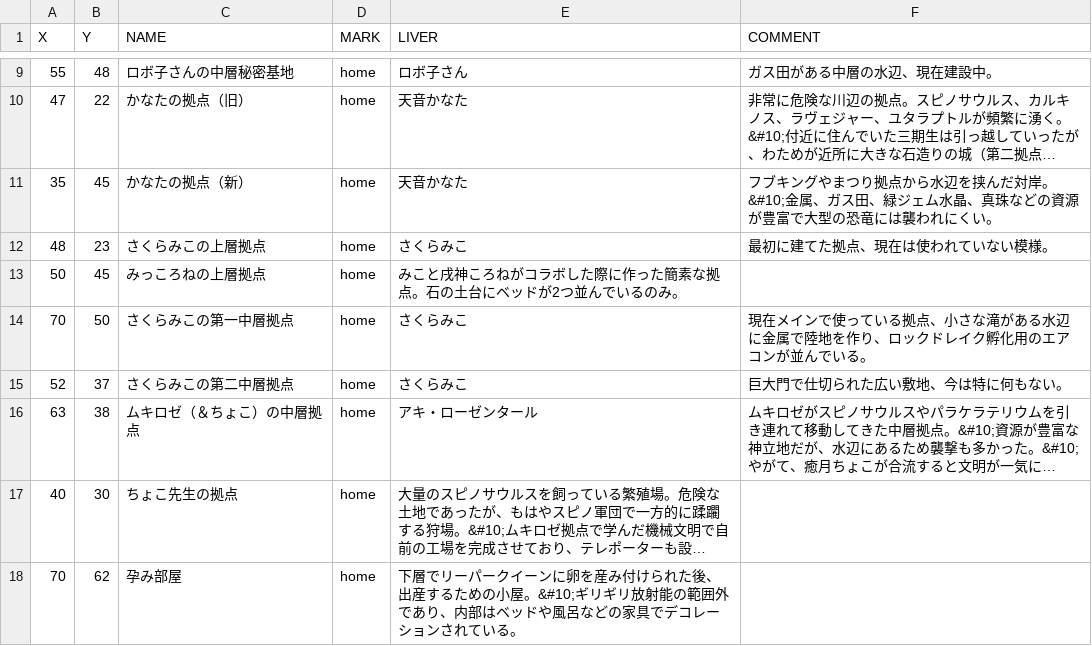
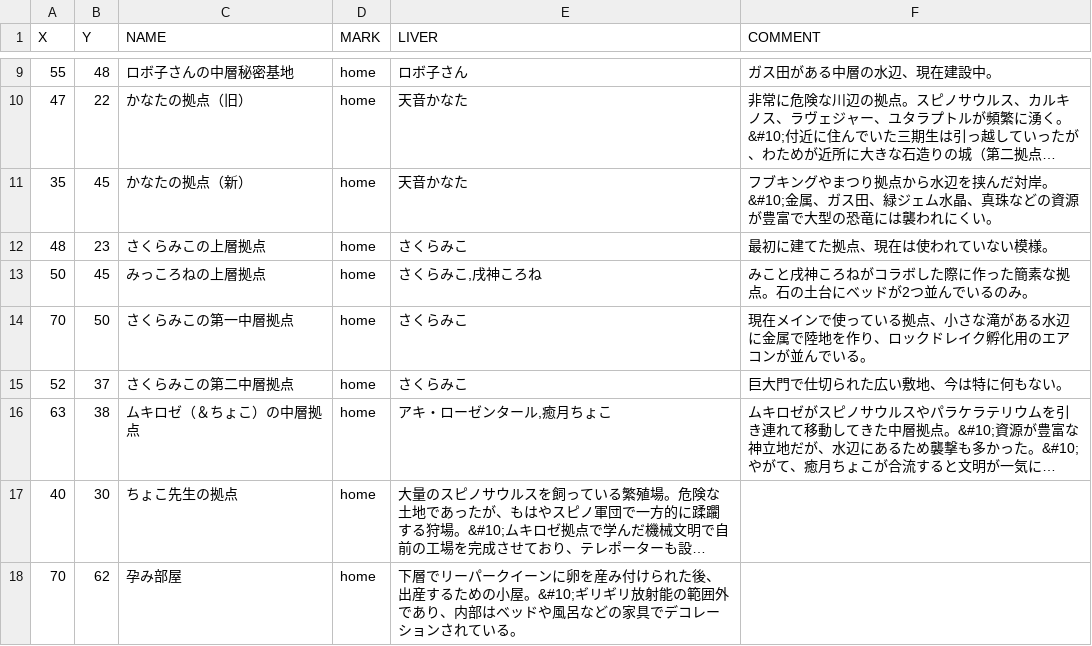
Before and after one commit to holomap/ark, a CSV file: aberration.csv, drawn as a sheet; only a part is shown, gaps mark what is left out; long unchanged cells end in …; the diff names each change by its address in the sheet, - before the commit and + after, or states it on an @@ line.

Commit message:
Update aberration.csv

```diff
--- a/aberration.csv
+++ b/aberration.csv
-E13 (LIVER): みこと戌神ころねがコラボした際に作った簡素な拠点。石の土台にベッドが2つ並んでいるのみ。
+E13 (LIVER): さくらみこ,戌神ころね
-F13 (COMMENT): (empty)
+F13 (COMMENT): みこと戌神ころねがコラボした際に作った簡素な拠点。石の土台にベッドが2つ並んでいるのみ。
-E16 (LIVER): アキ・ローゼンタール
+E16 (LIVER): アキ・ローゼンタール,癒月ちょこ
```
